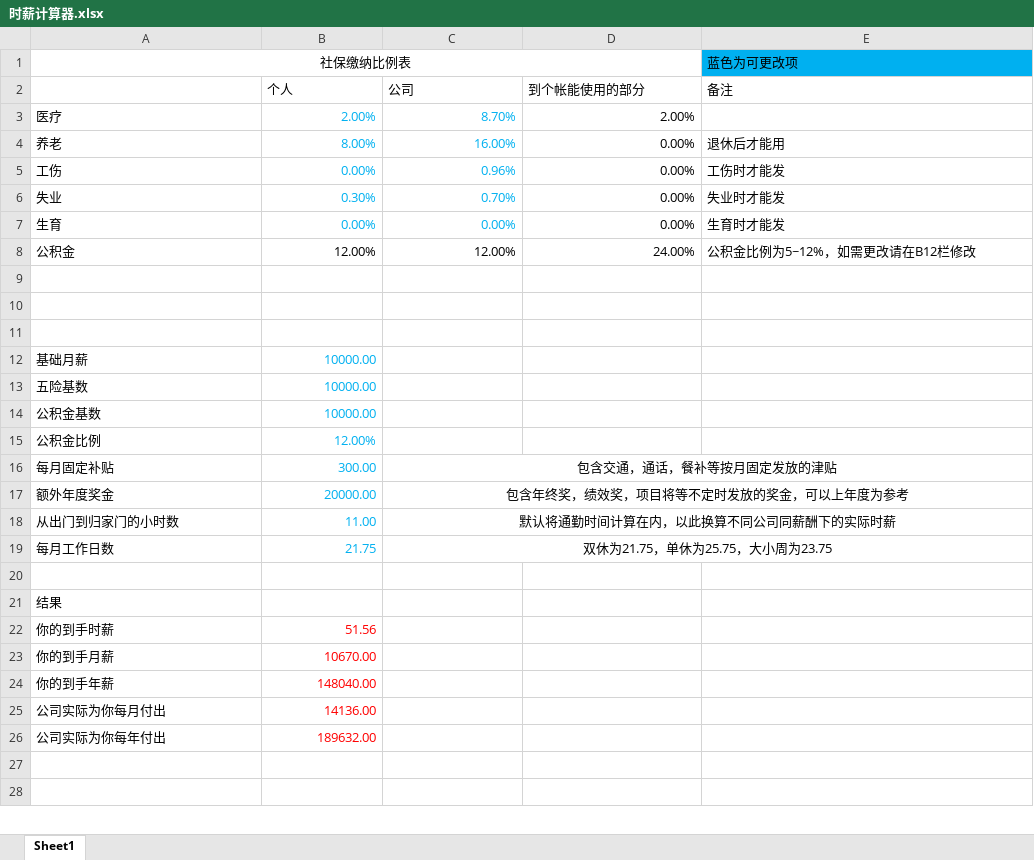
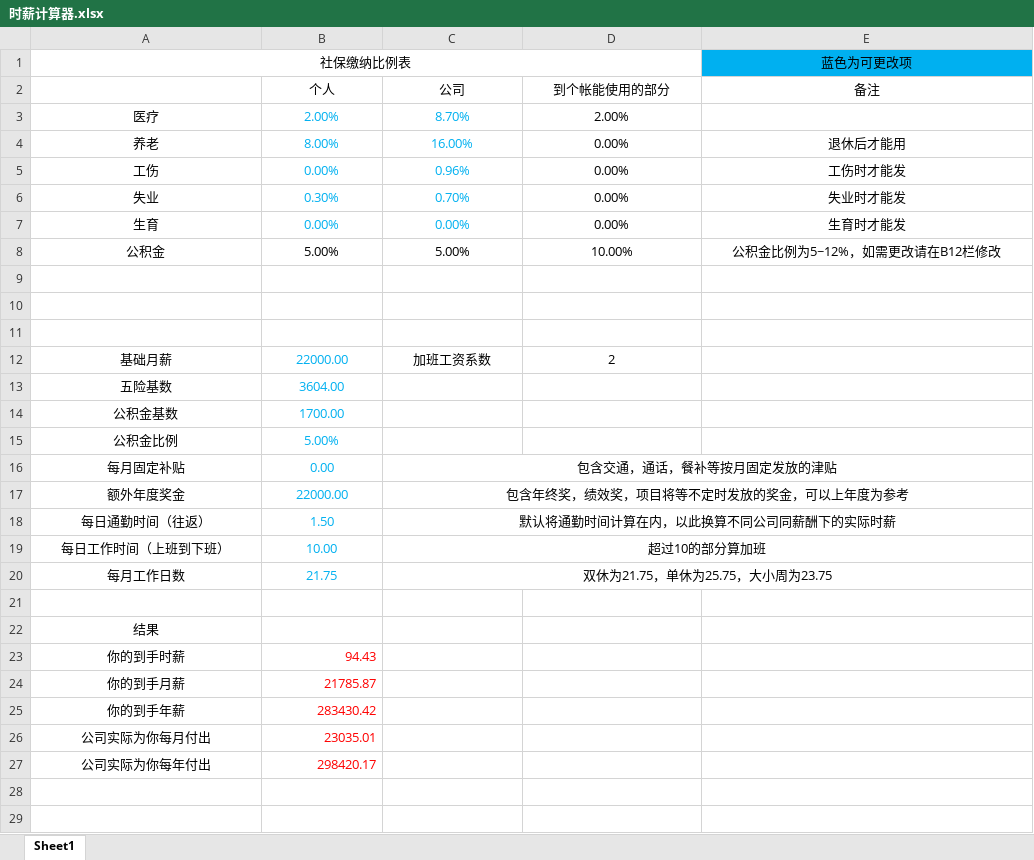
Before and after one commit to Ancho5515/hourly-salary-calculator, an Excel workbook: 时薪计算器.xlsx, sheet Sheet1, drawn as a sheet; only a part is shown; values as stored, in another font and other column widths than the file's, no borders; removed rows and columns are numbered as before the commit, all else as after; the diff names each change by its address in the sheet, - before the commit and + after, or states it on an @@ line.

Commit message:
add overtime salary coff

```diff
--- a/时薪计算器.xlsx (sheet Sheet1)
+++ b/时薪计算器.xlsx (sheet Sheet1)
-E1 alignment: left
+E1 alignment: center
-B2:E2 alignment: left
+B2:E2 alignment: center
-A3:A8 alignment: left
+A3:A8 alignment: center
-B3:D8 alignment: right
+B3:D8 alignment: center
-E4:E8 alignment: left
+E4:E8 alignment: center
-B8 (个人): 12.00%
+B8 (个人): 5.00%
-C8 (公司): 12.00%
+C8 (公司): 5.00%
-D8 (到个帐能使用的部分): 24.00%
+D8 (到个帐能使用的部分): 10.00%
-A12:A17 alignment: left
+A12:A17 alignment: center
-B12 (个人): 10000.00
+B12 (个人): 22000.00
-B12:B17 alignment: right
+B12:B17 alignment: center
-C12 (公司): (empty)
+C12 (公司): 加班工资系数
-D12 (到个帐能使用的部分): (empty)
+D12 (到个帐能使用的部分): 2
-B13 (个人): 10000.00
+B13 (个人): 3604.00
-B14 (个人): 10000.00
+B14 (个人): 1700.00
-B15 (个人): 12.00%
+B15 (个人): 5.00%
-B16 (个人): 300.00
+B16 (个人): 0.00
-B17 (个人): 20000.00
+B17 (个人): 22000.00
-row 18: 从出门到归家门的小时数 | 11.00 | 默认将通勤时间计算在内，以此换算不同公司同薪酬下的实际时薪
+row 18: 每日通勤时间（往返） | 1.50 | 默认将通勤时间计算在内，以此换算不同公司同薪酬下的实际时薪
+row 19: 每日工作时间（上班到下班） | 10.00 | 超过10的部分算加班
-A20 alignment: left
+A20 alignment: center
-B20 alignment: right
+B20 alignment: center
-A22:A27 alignment: left
+A22:A27 alignment: center
-B23 (个人): 51.56
+B23 (个人): 94.43
-B24 (个人): 10670.00
+B24 (个人): 21785.87
-B25 (个人): 148040.00
+B25 (个人): 283430.42
-B26 (个人): 14136.00
+B26 (个人): 23035.01
-B27 (个人): 189632.00
+B27 (个人): 298420.17
```
